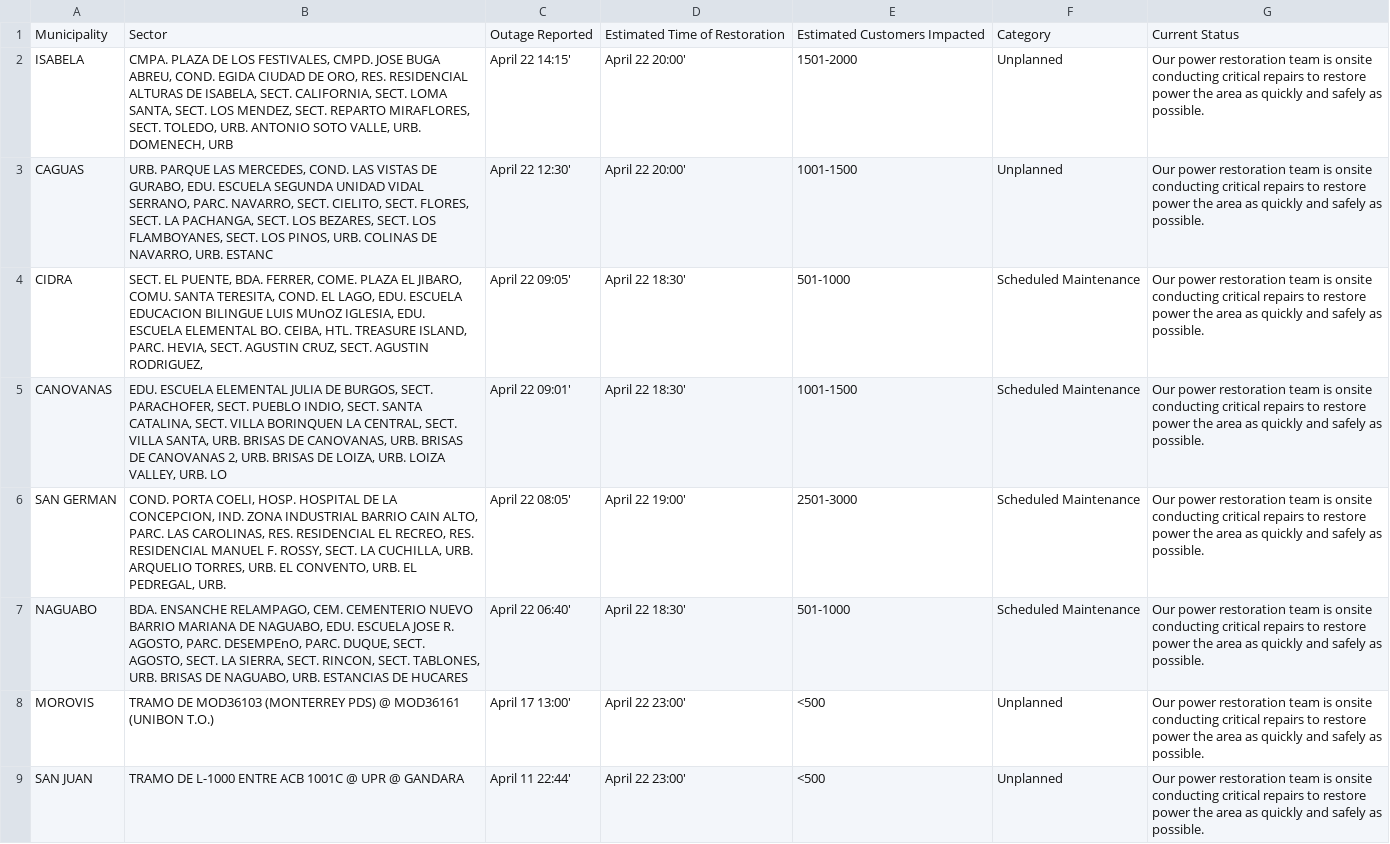
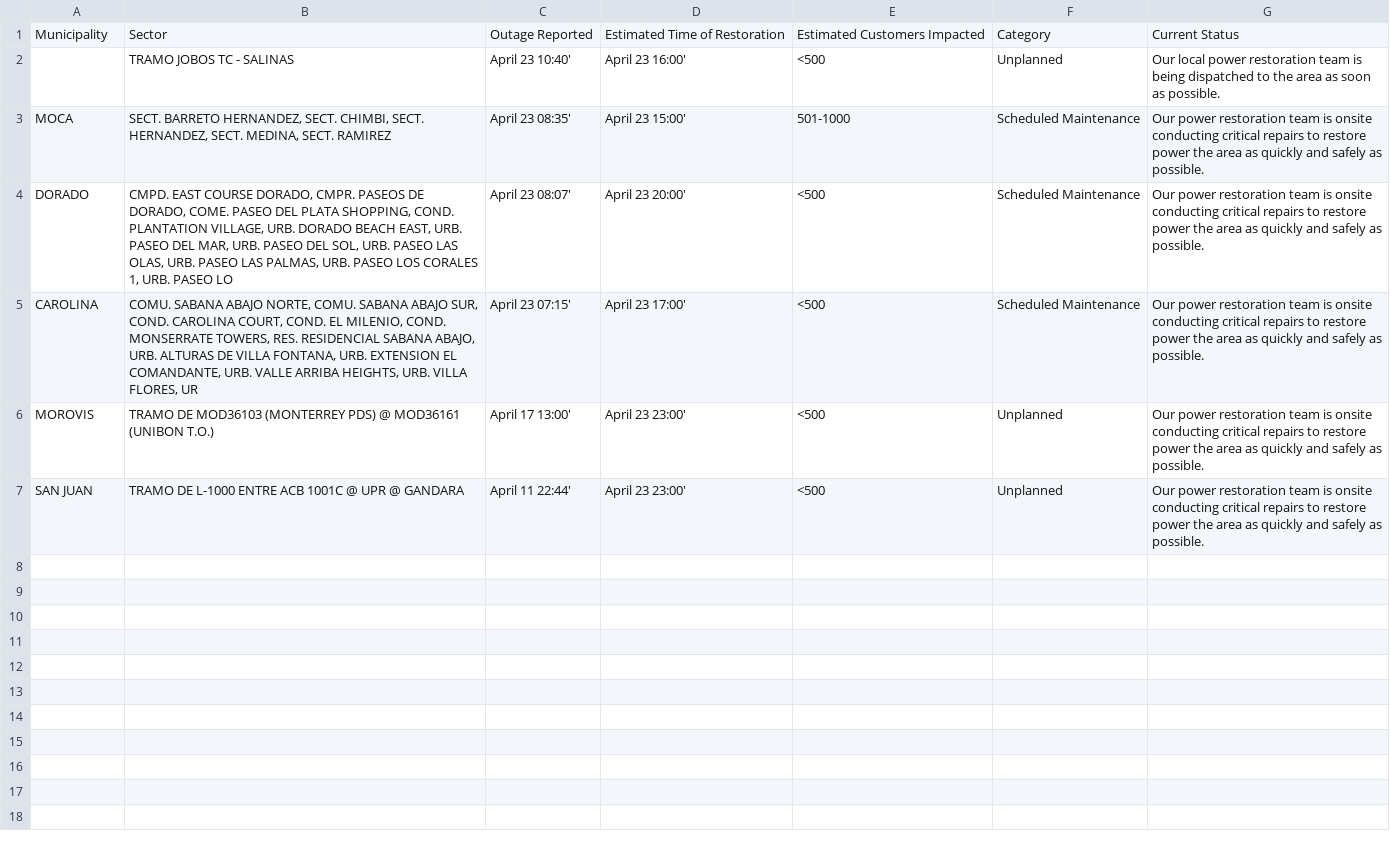
Before and after one commit to jicruz96/luma-energy-outages, a CSV file: notable_outages.csv, drawn as a sheet.

```diff
--- a/notable_outages.csv
+++ b/notable_outages.csv
@@ -1,9 +1,7 @@
 Municipality,Sector,Outage Reported,Estimated Time of Restoration,Estimated Customers Impacted,Category,Current Status
-ISABELA,"CMPA. PLAZA DE LOS FESTIVALES, CMPD. JOSE BUGA ABREU, COND. EGIDA CIUDAD DE ORO, RES. RESIDENCIAL ALTURAS DE ISABELA, SECT. CALIFORNIA, SECT. LOMA SANTA, SECT. LOS MENDEZ, SECT. REPARTO MIRAFLORES, SECT. TOLEDO, URB. ANTONIO SOTO VALLE, URB. DOMENECH, URB",April 22 14:15',April 22 20:00',1501-2000,Unplanned,Our power restoration team is onsite conducting critical repairs to restore power the area as quickly and safely as possible.
-CAGUAS,"URB. PARQUE LAS MERCEDES, COND. LAS VISTAS DE GURABO, EDU. ESCUELA SEGUNDA UNIDAD VIDAL SERRANO, PARC. NAVARRO, SECT. CIELITO, SECT. FLORES, SECT. LA PACHANGA, SECT. LOS BEZARES, SECT. LOS FLAMBOYANES, SECT. LOS PINOS, URB. COLINAS DE NAVARRO, URB. ESTANC",April 22 12:30',April 22 20:00',1001-1500,Unplanned,Our power restoration team is onsite conducting critical repairs to restore power the area as quickly and safely as possible.
-CIDRA,"SECT. EL PUENTE, BDA. FERRER, COME. PLAZA EL JIBARO, COMU. SANTA TERESITA, COND. EL LAGO, EDU. ESCUELA EDUCACION BILINGUE LUIS MUnOZ IGLESIA, EDU. ESCUELA ELEMENTAL BO. CEIBA, HTL. TREASURE ISLAND, PARC. HEVIA, SECT. AGUSTIN CRUZ, SECT. AGUSTIN RODRIGUEZ,",April 22 09:05',April 22 18:30',501-1000,Scheduled Maintenance,Our power restoration team is onsite conducting critical repairs to restore power the area as quickly and safely as possible.
-CANOVANAS,"EDU. ESCUELA ELEMENTAL JULIA DE BURGOS, SECT. PARACHOFER, SECT. PUEBLO INDIO, SECT. SANTA CATALINA, SECT. VILLA BORINQUEN LA CENTRAL, SECT. VILLA SANTA, URB. BRISAS DE CANOVANAS, URB. BRISAS DE CANOVANAS 2, URB. BRISAS DE LOIZA, URB. LOIZA VALLEY, URB. LO",April 22 09:01',April 22 18:30',1001-1500,Scheduled Maintenance,Our power restoration team is onsite conducting critical repairs to restore power the area as quickly and safely as possible.
-SAN GERMAN,"COND. PORTA COELI, HOSP. HOSPITAL DE LA CONCEPCION, IND. ZONA INDUSTRIAL BARRIO CAIN ALTO, PARC. LAS CAROLINAS, RES. RESIDENCIAL EL RECREO, RES. RESIDENCIAL MANUEL F. ROSSY, SECT. LA CUCHILLA, URB. ARQUELIO TORRES, URB. EL CONVENTO, URB. EL PEDREGAL, URB.",April 22 08:05',April 22 19:00',2501-3000,Scheduled Maintenance,Our power restoration team is onsite conducting critical repairs to restore power the area as quickly and safely as possible.
-NAGUABO,"BDA. ENSANCHE RELAMPAGO, CEM. CEMENTERIO NUEVO BARRIO MARIANA DE NAGUABO, EDU. ESCUELA JOSE R. AGOSTO, PARC. DESEMPEnO, PARC. DUQUE, SECT. AGOSTO, SECT. LA SIERRA, SECT. RINCON, SECT. TABLONES, URB. BRISAS DE NAGUABO, URB. ESTANCIAS DE HUCARES",April 22 06:40',April 22 18:30',501-1000,Scheduled Maintenance,Our power restoration team is onsite conducting critical repairs to restore power the area as quickly and safely as possible.
-MOROVIS,TRAMO DE MOD36103 (MONTERREY PDS) @ MOD36161 (UNIBON T.O.),April 17 13:00',April 22 23:00',<500,Unplanned,Our power restoration team is onsite conducting critical repairs to restore power the area as quickly and safely as possible.
-SAN JUAN,TRAMO DE L-1000 ENTRE ACB 1001C @ UPR @ GANDARA,April 11 22:44',April 22 23:00',<500,Unplanned,Our power restoration team is onsite conducting critical repairs to restore power the area as quickly and safely as possible.
+,  TRAMO  JOBOS TC - SALINAS     ,April 23 10:40',April 23 16:00',<500,Unplanned,Our local power restoration team is being dispatched to the area as soon as possible.
+MOCA,"SECT. BARRETO HERNANDEZ, SECT. CHIMBI, SECT. HERNANDEZ, SECT. MEDINA, SECT. RAMIREZ",April 23 08:35',April 23 15:00',501-1000,Scheduled Maintenance,Our power restoration team is onsite conducting critical repairs to restore power the area as quickly and safely as possible.
+DORADO,"CMPD. EAST COURSE DORADO, CMPR. PASEOS DE DORADO, COME. PASEO DEL PLATA SHOPPING, COND. PLANTATION VILLAGE, URB. DORADO BEACH EAST, URB. PASEO DEL MAR, URB. PASEO DEL SOL, URB. PASEO LAS OLAS, URB. PASEO LAS PALMAS, URB. PASEO LOS CORALES 1, URB. PASEO LO",April 23 08:07',April 23 20:00',<500,Scheduled Maintenance,Our power restoration team is onsite conducting critical repairs to restore power the area as quickly and safely as possible.
+CAROLINA,"COMU. SABANA ABAJO NORTE, COMU. SABANA ABAJO SUR, COND. CAROLINA COURT, COND. EL MILENIO, COND. MONSERRATE TOWERS, RES. RESIDENCIAL SABANA ABAJO, URB. ALTURAS DE VILLA FONTANA, URB. EXTENSION EL COMANDANTE, URB. VALLE ARRIBA HEIGHTS, URB. VILLA FLORES, UR",April 23 07:15',April 23 17:00',<500,Scheduled Maintenance,Our power restoration team is onsite conducting critical repairs to restore power the area as quickly and safely as possible.
+MOROVIS,TRAMO DE MOD36103 (MONTERREY PDS) @ MOD36161 (UNIBON T.O.),April 17 13:00',April 23 23:00',<500,Unplanned,Our power restoration team is onsite conducting critical repairs to restore power the area as quickly and safely as possible.
+SAN JUAN,TRAMO DE L-1000 ENTRE ACB 1001C @ UPR @ GANDARA,April 11 22:44',April 23 23:00',<500,Unplanned,Our power restoration team is onsite conducting critical repairs to restore power the area as quickly and safely as possible.
```
Also changed, not shown: 2 other files.
